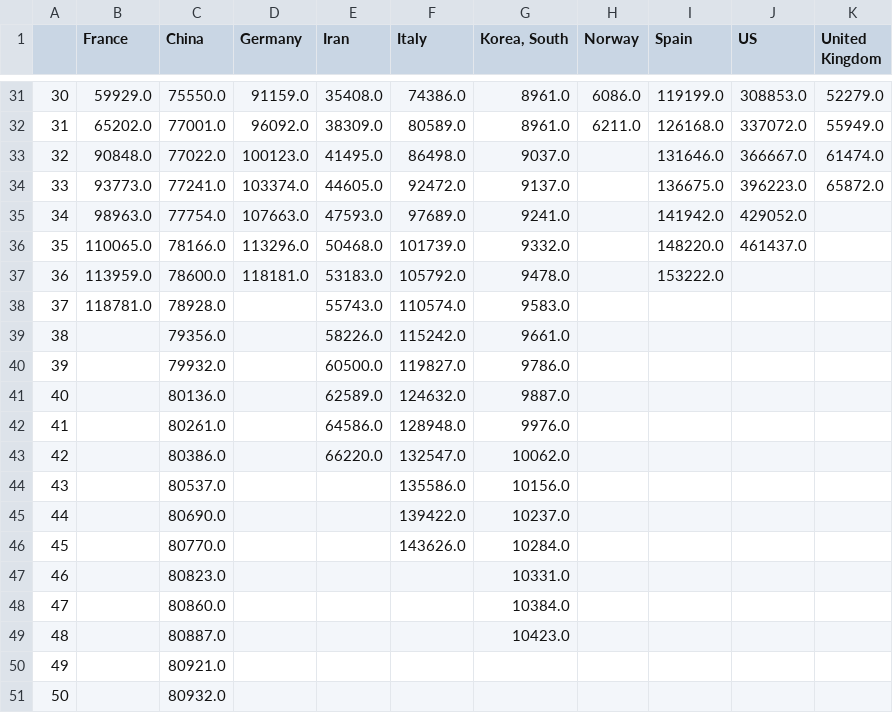
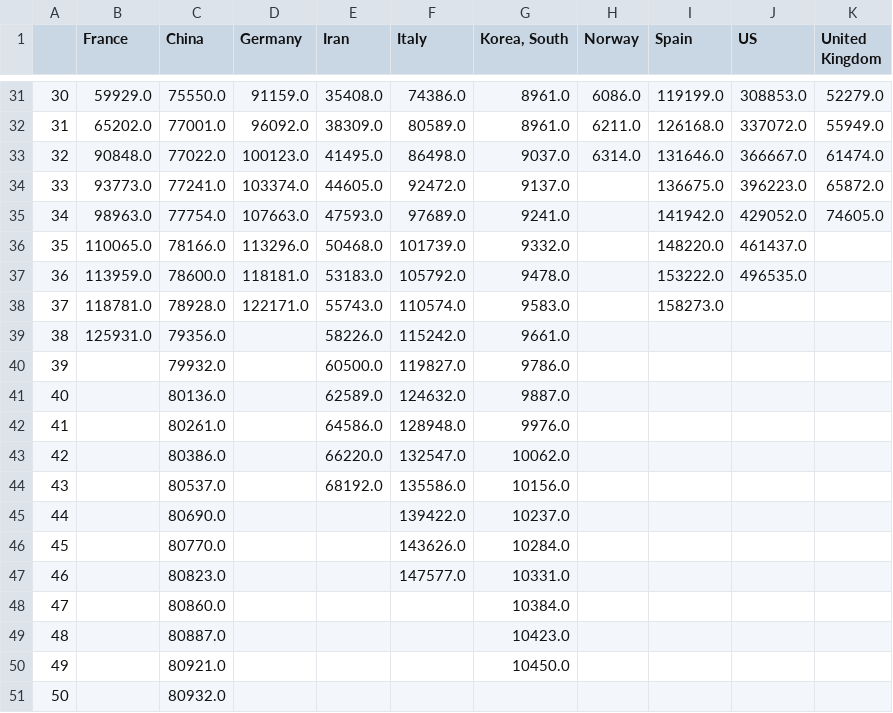
Before and after one commit to akakicreations/covid19-project, a CSV file: covid19_data_drive_from100.csv, drawn as a sheet; only a part is shown, gaps mark what is left out.

```diff
--- a/covid19_data_drive_from100.csv
+++ b/covid19_data_drive_from100.csv
@@ -32,9 +32,9 @@
 31;65202.0;77001.0;96092.0;38309.0;80589.0;8961.0;6211.0;126168.0;337072.0;55949.0
-32;90848.0;77022.0;100123.0;41495.0;86498.0;9037.0;;131646.0;366667.0;61474.0
+32;90848.0;77022.0;100123.0;41495.0;86498.0;9037.0;6314.0;131646.0;366667.0;61474.0
 33;93773.0;77241.0;103374.0;44605.0;92472.0;9137.0;;136675.0;396223.0;65872.0
-34;98963.0;77754.0;107663.0;47593.0;97689.0;9241.0;;141942.0;429052.0;
+34;98963.0;77754.0;107663.0;47593.0;97689.0;9241.0;;141942.0;429052.0;74605.0
 35;110065.0;78166.0;113296.0;50468.0;101739.0;9332.0;;148220.0;461437.0;
-36;113959.0;78600.0;118181.0;53183.0;105792.0;9478.0;;153222.0;;
-37;118781.0;78928.0;;55743.0;110574.0;9583.0;;;;
-38;;79356.0;;58226.0;115242.0;9661.0;;;;
+36;113959.0;78600.0;118181.0;53183.0;105792.0;9478.0;;153222.0;496535.0;
+37;118781.0;78928.0;122171.0;55743.0;110574.0;9583.0;;158273.0;;
+38;125931.0;79356.0;;58226.0;115242.0;9661.0;;;;
 39;;79932.0;;60500.0;119827.0;9786.0;;;;
@@ -43,9 +43,9 @@
 42;;80386.0;;66220.0;132547.0;10062.0;;;;
-43;;80537.0;;;135586.0;10156.0;;;;
+43;;80537.0;;68192.0;135586.0;10156.0;;;;
 44;;80690.0;;;139422.0;10237.0;;;;
 45;;80770.0;;;143626.0;10284.0;;;;
-46;;80823.0;;;;10331.0;;;;
+46;;80823.0;;;147577.0;10331.0;;;;
 47;;80860.0;;;;10384.0;;;;
 48;;80887.0;;;;10423.0;;;;
-49;;80921.0;;;;;;;;
+49;;80921.0;;;;10450.0;;;;
 50;;80932.0;;;;;;;;
```
Also changed, not shown: covid19_data_drive_days.csv, covid19_spain_ccaa_evolution2.csv, 21 other files.
